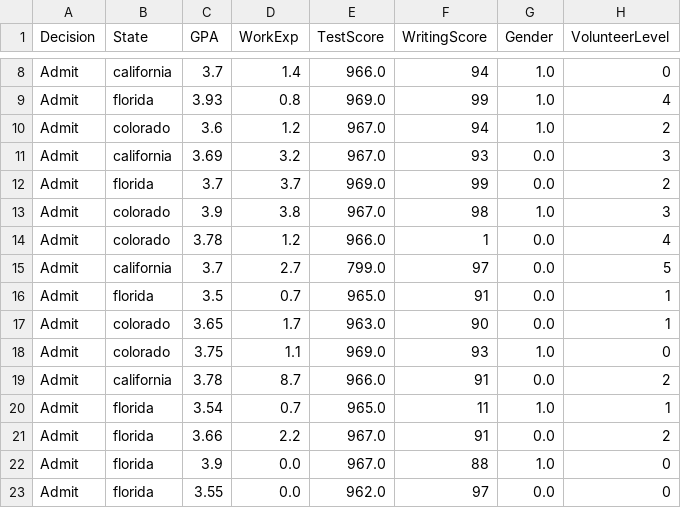
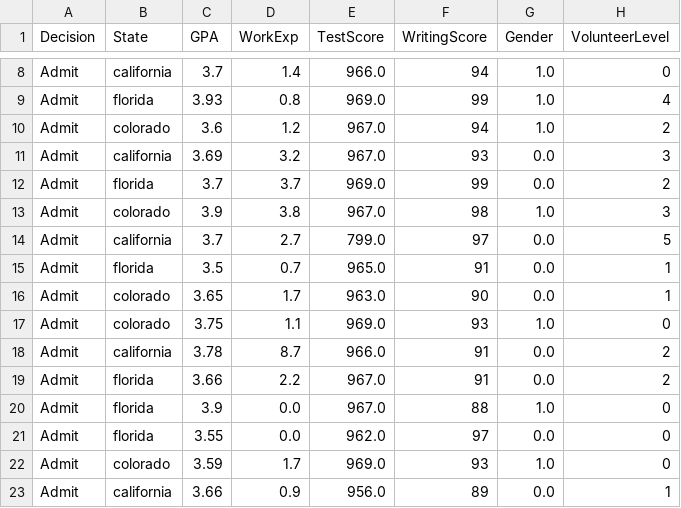
Before and after one commit to rpi11/DSAN5900-hw1, a CSV file: clean_data.csv, drawn as a sheet; only a part is shown, gaps mark what is left out; the shorter side is filled out with more unchanged rows; the diff names each change by its address in the sheet, - before the commit and + after, or states it on an @@ line.

```diff
--- a/clean_data.csv
+++ b/clean_data.csv
-row 14: Admit | colorado | 3.78 | 1.2 | 966.0 | 1 | 0.0 | 4
-row 20: Admit | florida | 3.54 | 0.7 | 965.0 | 11 | 1.0 | 1
```
Also changed, not shown: 7 other files.
